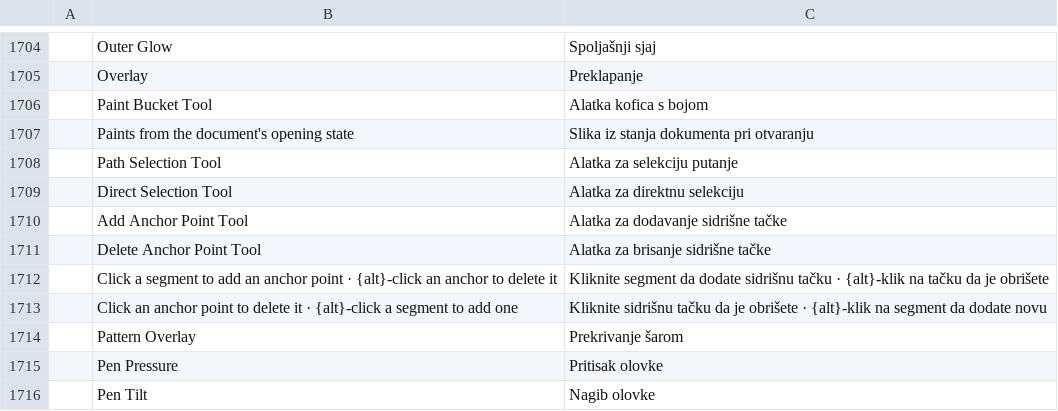
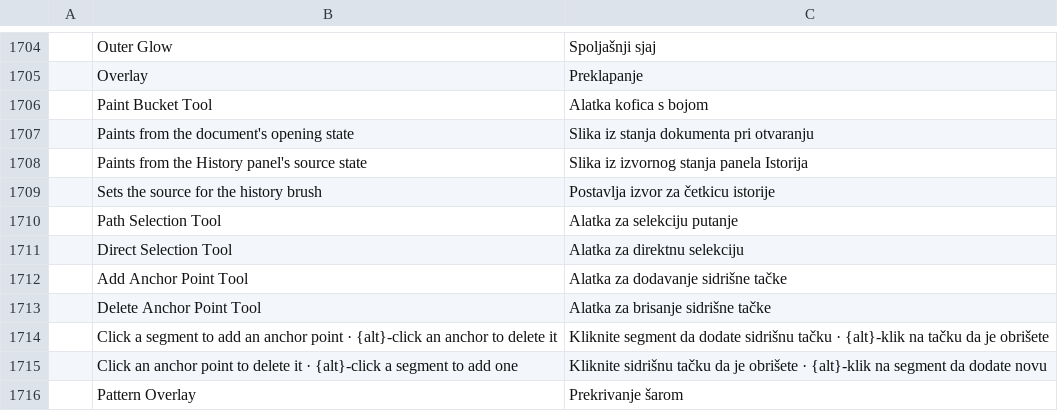
Before and after one commit to 0x-fork/photocraft, a TSV file: crates/ui-egui/src/i18n/sr.tsv, drawn as a sheet; only a part is shown, gaps mark what is left out; the shorter side is filled out with more unchanged rows; the diff names each change by its address in the sheet, - before the commit and + after, or states it on an @@ line.

```diff
--- a/crates/ui-egui/src/i18n/sr.tsv
+++ b/crates/ui-egui/src/i18n/sr.tsv
+row 1708:  | Paints from the History panel's source state | Slika iz izvornog stanja panela Istorija
+row 1709:  | Sets the source for the history brush | Postavlja izvor za četkicu istorije
```
